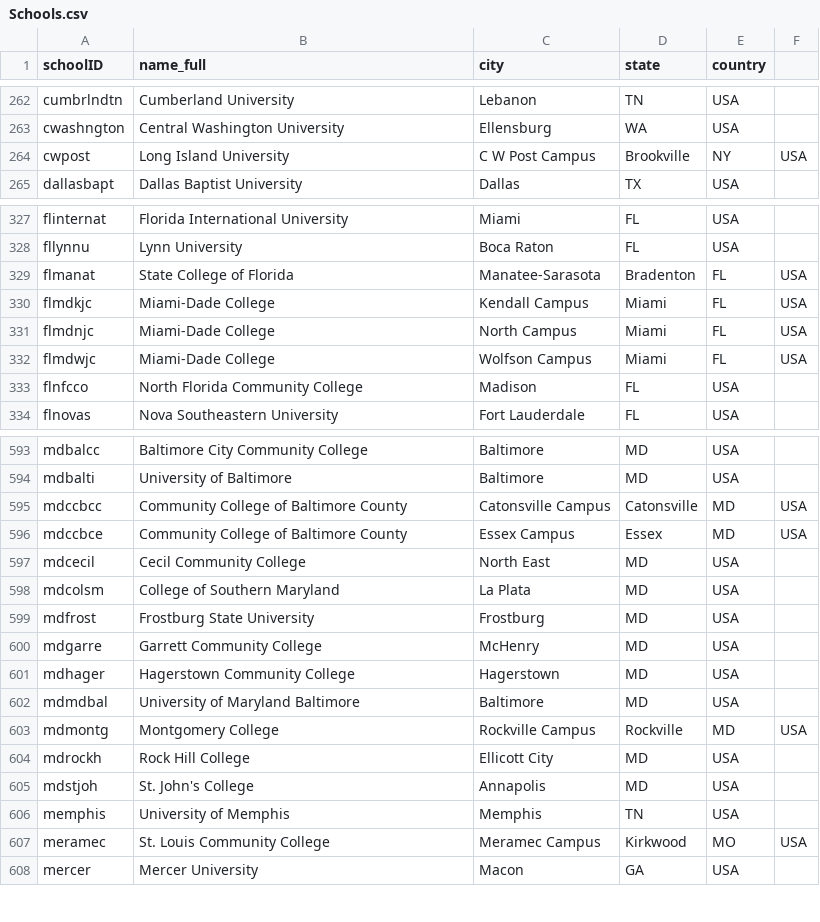
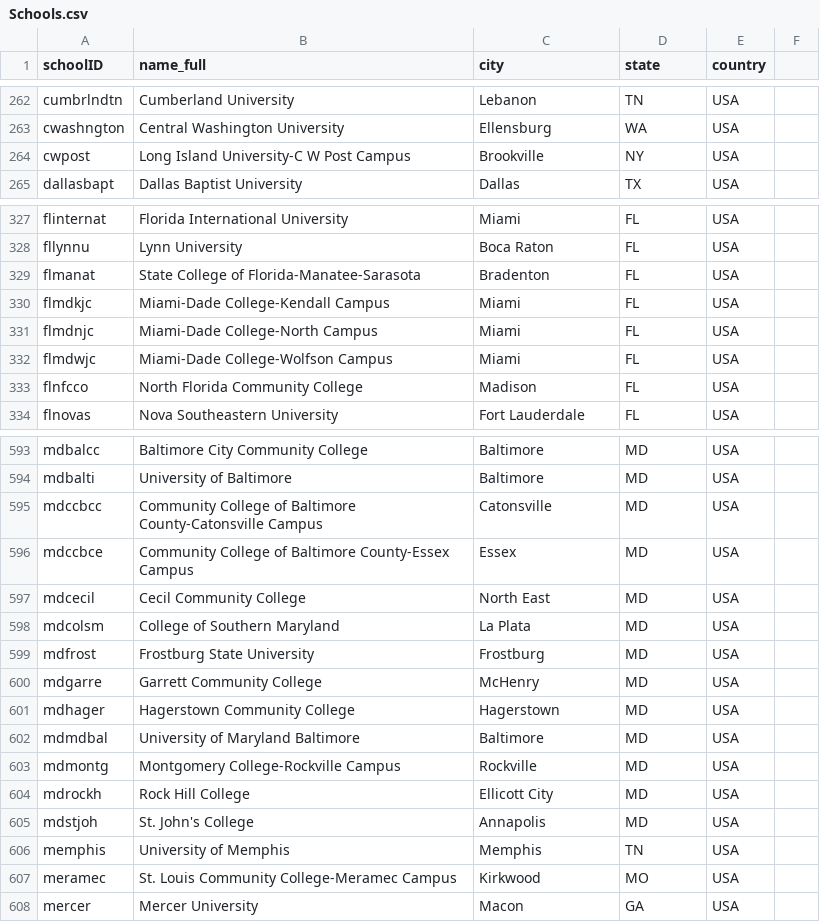
Before and after one commit to otgmckenna/immaculate-grid, a CSV file: lahman-data/Schools.csv, drawn as a sheet; only a part is shown, gaps mark what is left out; the diff covers the shown part only.

Commit message:
Update Schools.csv
Adjusted some lines; commas were used in school names and it was causing errors when trying to import the data into a SQL database.

```diff
--- a/lahman-data/Schools.csv
+++ b/lahman-data/Schools.csv
@@ -263,3 +263,3 @@ cumbrlndtn,Cumberland University,Lebanon,TN,USA
 cwashngton,Central Washington University,Ellensburg,WA,USA
-cwpost,Long Island University, C W Post Campus,Brookville,NY,USA
+cwpost,Long Island University-C W Post Campus,Brookville,NY,USA
 dallasbapt,Dallas Baptist University,Dallas,TX,USA
@@ -328,6 +328,6 @@ flinternat,Florida International University,Miami,FL,USA
 fllynnu,Lynn University,Boca Raton,FL,USA
-flmanat,State College of Florida, Manatee-Sarasota,Bradenton,FL,USA
-flmdkjc,Miami-Dade College, Kendall Campus,Miami,FL,USA
-flmdnjc,Miami-Dade College, North Campus,Miami,FL,USA
-flmdwjc,Miami-Dade College, Wolfson Campus,Miami,FL,USA
+flmanat,State College of Florida-Manatee-Sarasota,Bradenton,FL,USA
+flmdkjc,Miami-Dade College-Kendall Campus,Miami,FL,USA
+flmdnjc,Miami-Dade College-North Campus,Miami,FL,USA
+flmdwjc,Miami-Dade College-Wolfson Campus,Miami,FL,USA
 flnfcco,North Florida Community College,Madison,FL,USA
@@ -594,4 +594,4 @@ mdbalcc,Baltimore City Community College,Baltimore,MD,USA
 mdbalti,University of Baltimore,Baltimore,MD,USA
-mdccbcc,Community College of Baltimore County, Catonsville Campus,Catonsville,MD,USA
-mdccbce,Community College of Baltimore County, Essex Campus,Essex,MD,USA
+mdccbcc,Community College of Baltimore County-Catonsville Campus,Catonsville,MD,USA
+mdccbce,Community College of Baltimore County-Essex Campus,Essex,MD,USA
 mdcecil,Cecil Community College,North East,MD,USA
@@ -602,3 +602,3 @@ mdhager,Hagerstown Community College,Hagerstown,MD,USA
 mdmdbal,University of Maryland Baltimore,Baltimore,MD,USA
-mdmontg,Montgomery College, Rockville Campus,Rockville,MD,USA
+mdmontg,Montgomery College-Rockville Campus,Rockville,MD,USA
 mdrockh,Rock Hill College,Ellicott City,MD,USA
@@ -606,3 +606,3 @@ mdstjoh,St. John's College,Annapolis,MD,USA
 memphis,University of Memphis,Memphis,TN,USA
-meramec,St. Louis Community College, Meramec Campus,Kirkwood,MO,USA
+meramec,St. Louis Community College-Meramec Campus,Kirkwood,MO,USA
 mercer,Mercer University,Macon,GA,USA
```
Also changed, not shown: 113 edited cells elsewhere in this file.
